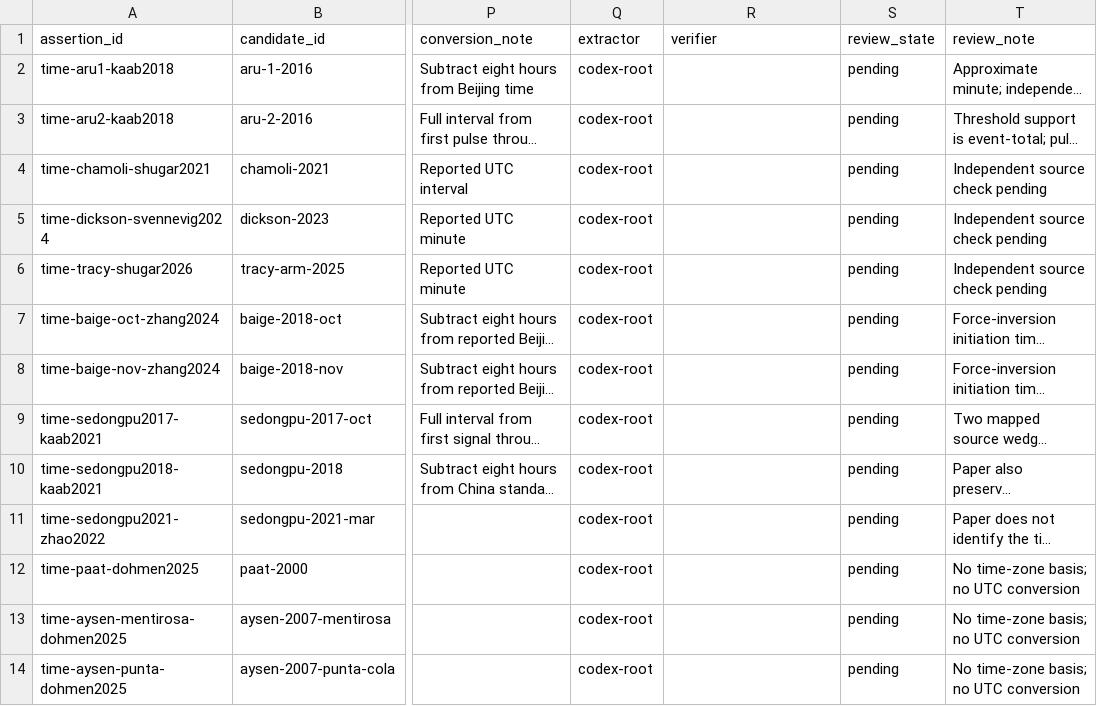
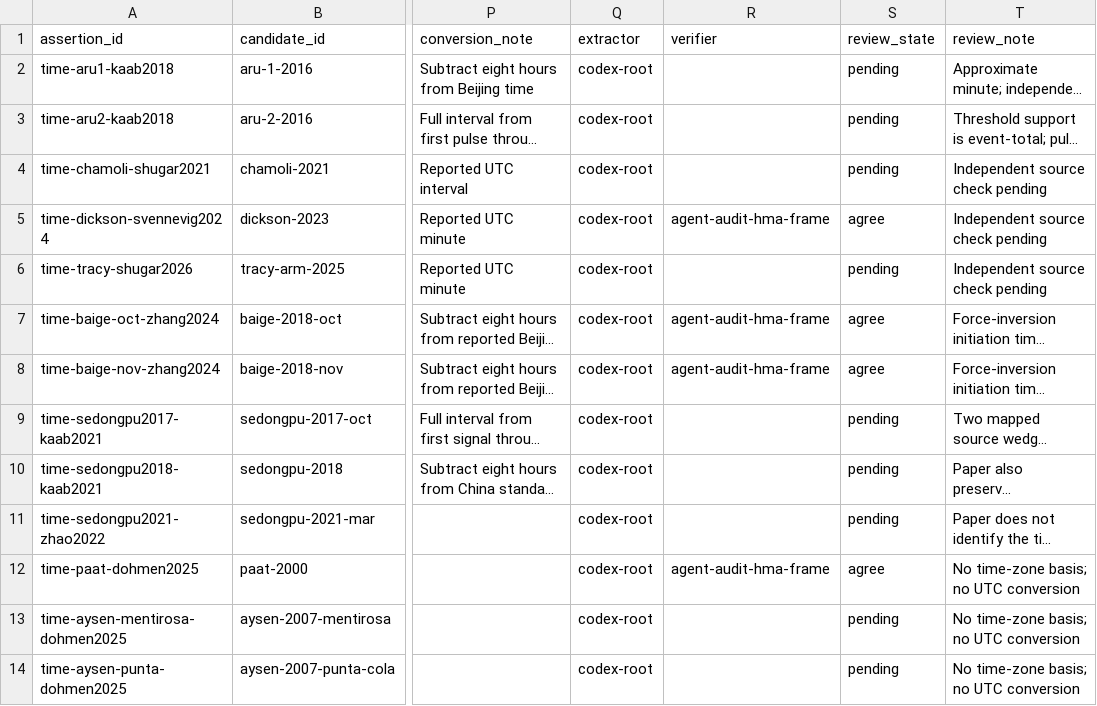
Before and after one commit to bradlipovsky/mass-movements, a CSV file: data/event_audit/time_assertions.csv, drawn as a sheet; only a part is shown, gaps mark what is left out; long unchanged cells end in …; the diff covers the shown part only; the diff names each change by its address in the sheet, - before the commit and + after, or states it on an @@ line.

```diff
--- a/data/event_audit/time_assertions.csv
+++ b/data/event_audit/time_assertions.csv
-R5 (verifier): (empty)
+R5 (verifier): agent-audit-hma-frame
-S5 (review_state): pending
+S5 (review_state): agree
-R7:R8 (verifier): (empty)
+R7:R8 (verifier): agent-audit-hma-frame
-S7:S8 (review_state): pending
+S7:S8 (review_state): agree
-R12 (verifier): (empty)
+R12 (verifier): agent-audit-hma-frame
-S12 (review_state): pending
+S12 (review_state): agree
```
Also changed, not shown: 1 added row and 48 edited cells elsewhere in this file, data/event_audit/coordinate_assertions.csv, data/event_audit/sources.csv, 5 other files.
